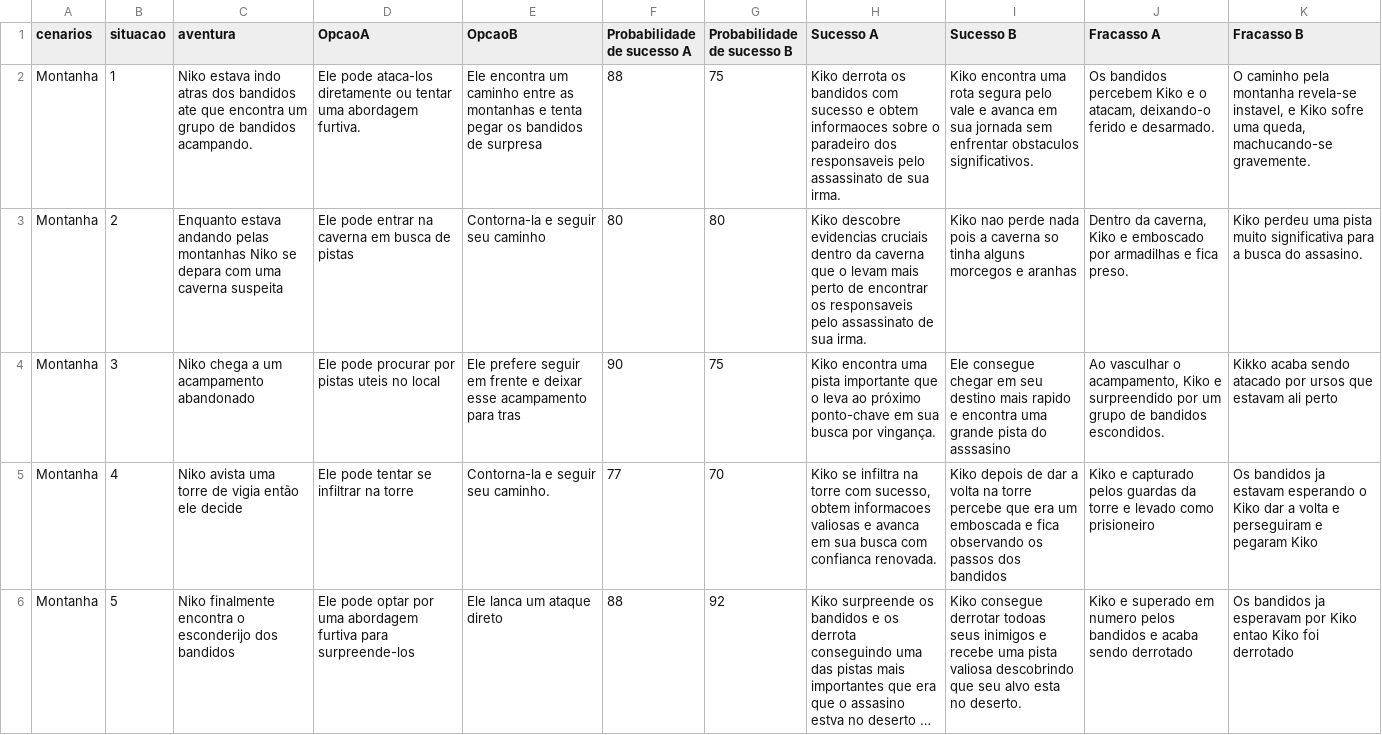
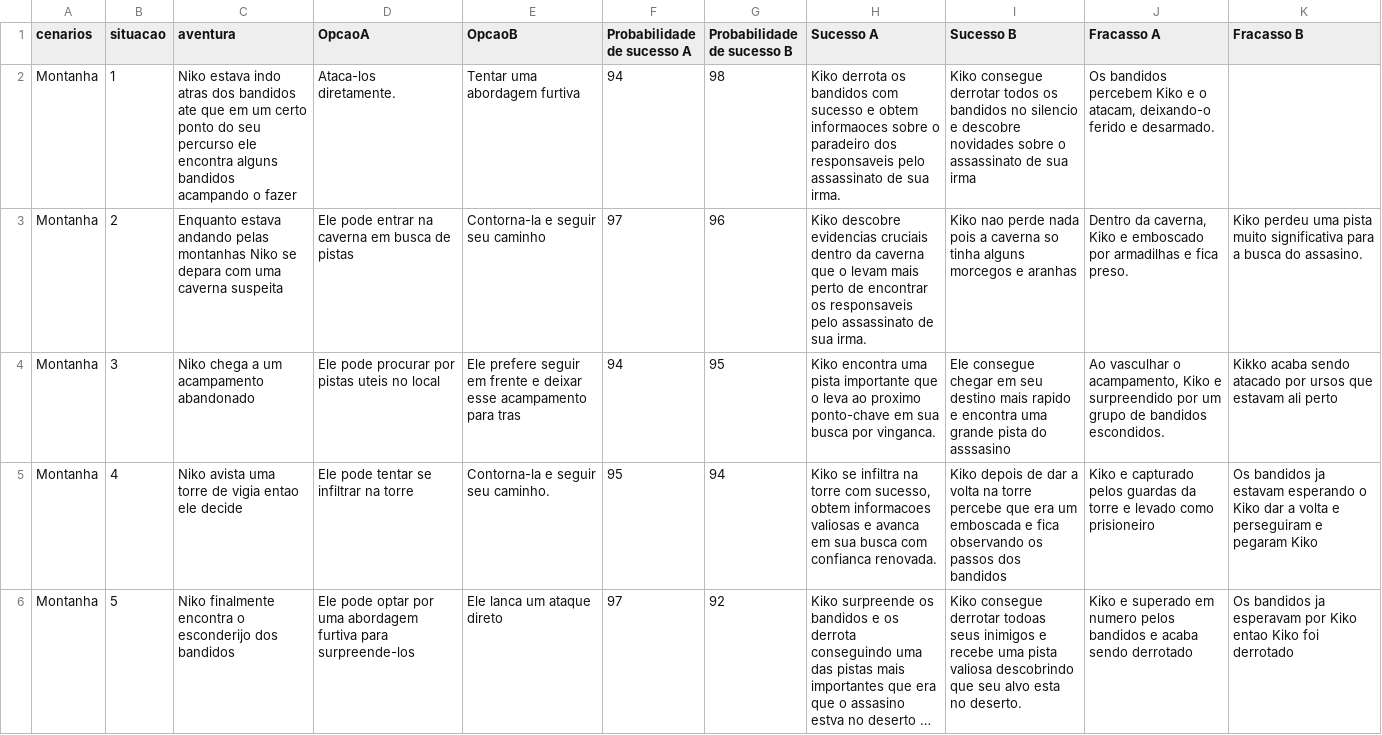
Before and after one commit to LucasZarzaBarros/RPGPY, a CSV file: planilhajogo.csv, drawn as a sheet; only a part is shown; long unchanged cells end in …; the diff covers the shown part only; the diff names each change by its address in the sheet, - before the commit and + after, or states it on an @@ line.

```diff
--- a/planilhajogo.csv
+++ b/planilhajogo.csv
-C2 (aventura): …ate que encontra um grupo de bandidos acampando.
+C2 (aventura): …ate que em um certo ponto do seu percurso ele encontra alguns bandidos acampando o fazer
-D2 (OpcaoA): Ele pode ataca-los diretamente ou tentar uma abordagem furtiva.
+D2 (OpcaoA): Ataca-los diretamente.
-E2 (OpcaoB): Ele encontra um caminho entre as montanhas e tenta pegar os bandidos de surpresa
+E2 (OpcaoB): Tentar uma abordagem furtiva
-F2 (Probabilidade de sucesso A): 88
+F2 (Probabilidade de sucesso A): 94
-G2 (Probabilidade de sucesso B): 75
+G2 (Probabilidade de sucesso B): 98
-I2 (Sucesso B): Kiko encontra uma rota segura pelo vale e avanca em sua jornada sem enfrentar obstaculos significativos.
+I2 (Sucesso B): Kiko consegue derrotar todos os bandidos no silencio e descobre novidades sobre o assassinato de sua irma
-K2 (Fracasso B): O caminho pela montanha revela-se instavel, e Kiko sofre uma queda, machucando-se gravemente.
+K2 (Fracasso B): (empty)
-F3 (Probabilidade de sucesso A): 80
+F3 (Probabilidade de sucesso A): 97
-G3 (Probabilidade de sucesso B): 80
+G3 (Probabilidade de sucesso B): 96
-F4 (Probabilidade de sucesso A): 90
+F4 (Probabilidade de sucesso A): 94
-G4 (Probabilidade de sucesso B): 75
+G4 (Probabilidade de sucesso B): 95
-H4 (Sucesso A): …leva ao próximo ponto-chave em sua busca por vingança.
+H4 (Sucesso A): …leva ao proximo ponto-chave em sua busca por vinganca.
-C5 (aventura): …de vigia então ele decide
+C5 (aventura): …de vigia entao ele decide
-F5 (Probabilidade de sucesso A): 77
+F5 (Probabilidade de sucesso A): 95
-G5 (Probabilidade de sucesso B): 70
+G5 (Probabilidade de sucesso B): 94
-F6 (Probabilidade de sucesso A): 88
+F6 (Probabilidade de sucesso A): 97
```
Also changed, not shown: 42 edited cells elsewhere in this file, 3 other files.
